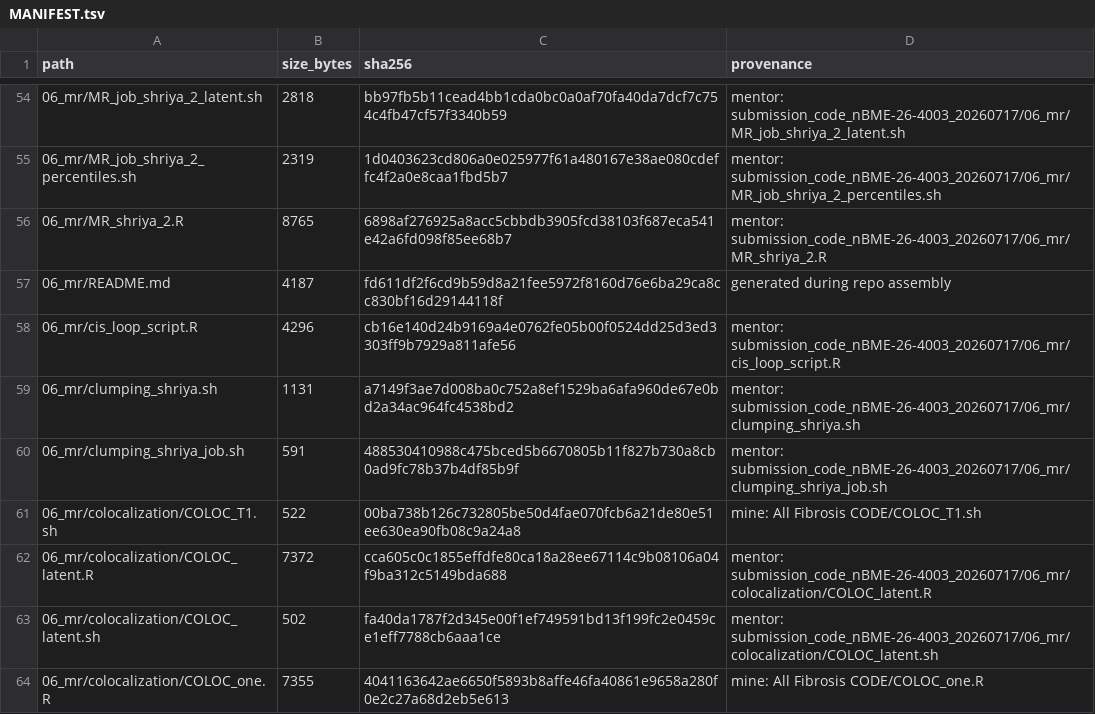
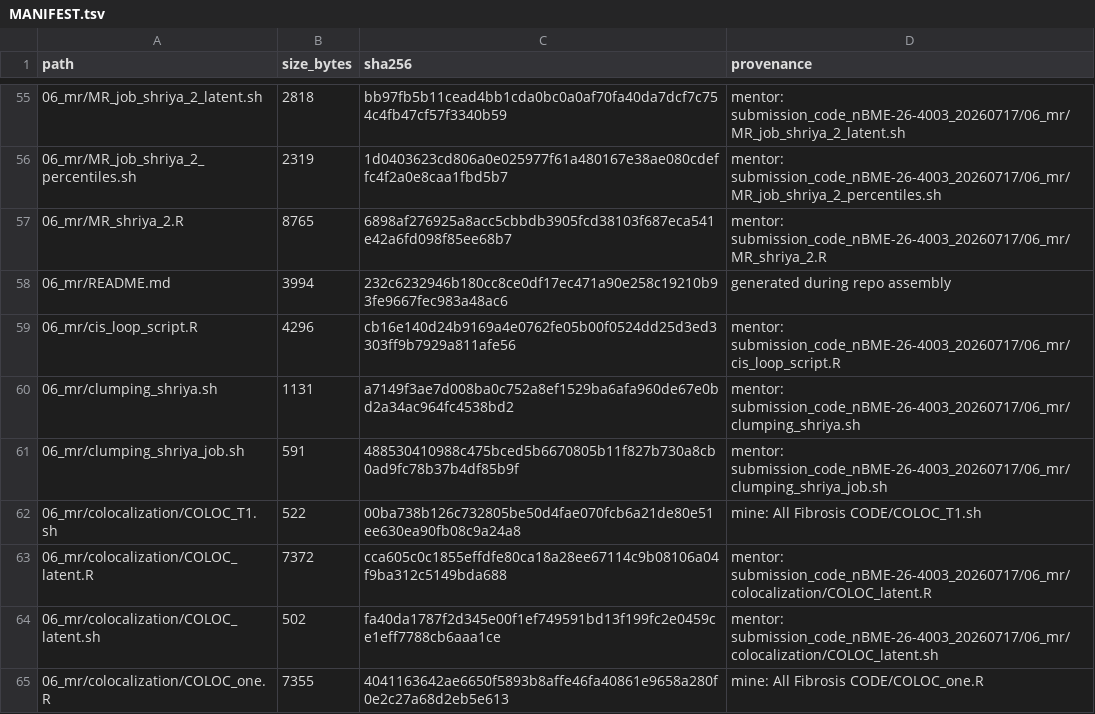
Before and after one commit to reddyrose/deep-learning-fibrosis, a TSV file: docs/MANIFEST.tsv, drawn as a sheet; only a part is shown, gaps mark what is left out; the diff covers the shown part only.

```diff
--- a/docs/MANIFEST.tsv
+++ b/docs/MANIFEST.tsv
@@ -56,3 +57,3 @@ path	size_bytes	sha256	provenance
 06_mr/MR_shriya_2.R	8765	6898af276925a8acc5cbbdb3905fcd38103f687eca541e42a6fd098f85ee68b7	mentor: submission_code_nBME-26-4003_20260717/06_mr/MR_shriya_2.R
-06_mr/README.md	4187	fd611df2f6cd9b59d8a21fee5972f8160d76e6ba29ca8cc830bf16d29144118f	generated during repo assembly
+06_mr/README.md	3994	232c6232946b180cc8ce0df17ec471a90e258c19210b93fe9667fec983a48ac6	generated during repo assembly
 06_mr/cis_loop_script.R	4296	cb16e140d24b9169a4e0762fe05b00f0524dd25d3ed3303ff9b7929a811afe56	mentor: submission_code_nBME-26-4003_20260717/06_mr/cis_loop_script.R
```
Also changed, not shown: 9 added rows and 22 edited cells elsewhere in this file, 8 other files.
